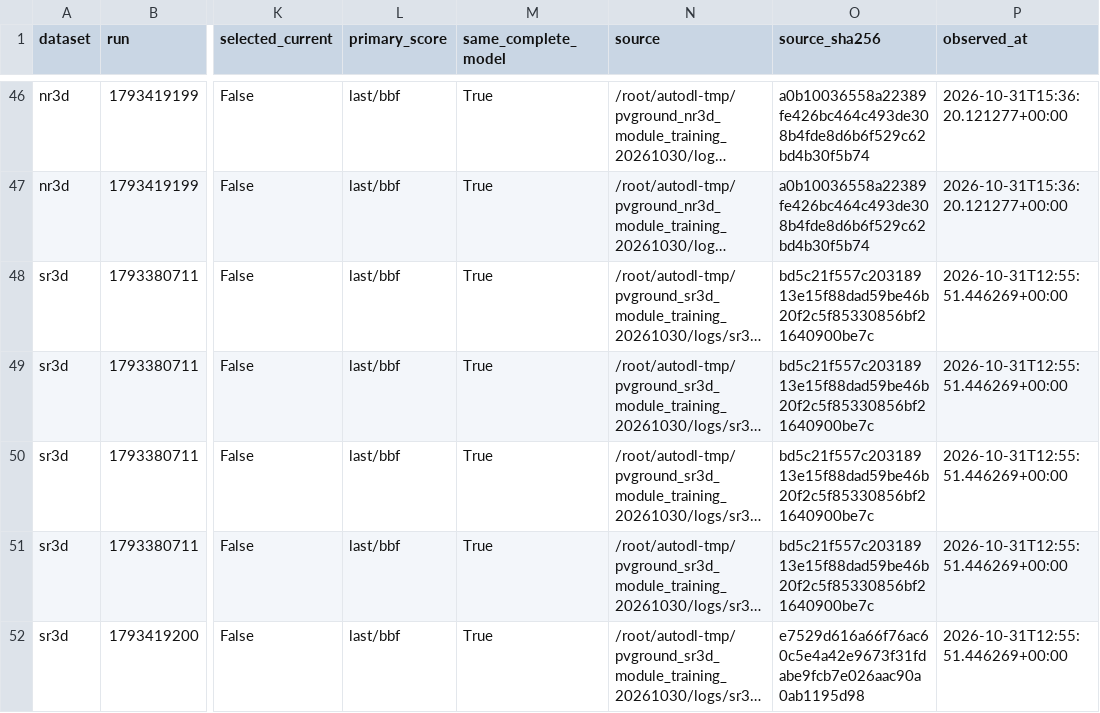
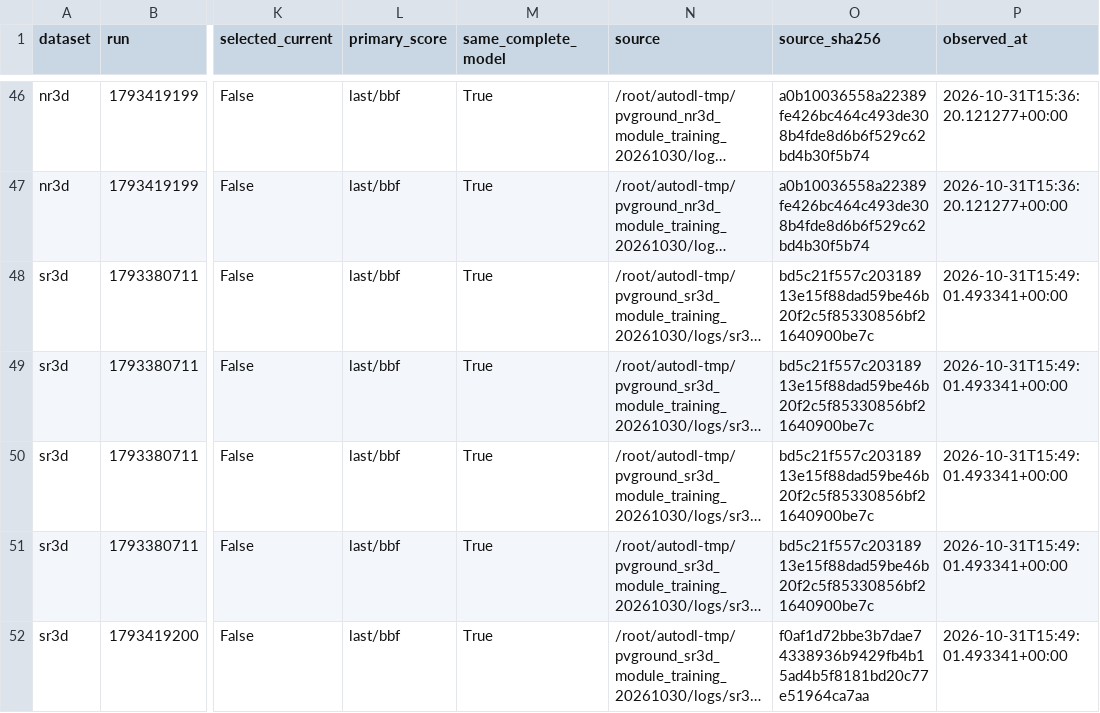
Before and after one commit to 666666666666gao/MCLN, a CSV file: docs/results/PV-Ground-all-epochs-2026-10-31.csv, drawn as a sheet; only a part is shown, gaps mark what is left out; long unchanged cells end in …; the diff covers the shown part only; the diff names each change by its address in the sheet, - before the commit and + after, or states it on an @@ line.

Commit message:
docs: verify SR3D epoch 4 and retain Acc025-first epoch 3

```diff
--- a/docs/results/PV-Ground-all-epochs-2026-10-31.csv
+++ b/docs/results/PV-Ground-all-epochs-2026-10-31.csv
-P48:P52 (observed_at): 2026-10-31T12:55:51.446269+00:00
+P48:P52 (observed_at): 2026-10-31T15:49:01.493341+00:00
-O52 (source_sha256): e7529d616a66f76ac60c5e4a42e9673f31fdabe9fcb7e026aac90a0ab1195d98
+O52 (source_sha256): f0af1d72bbe3b7dae74338936b9429fb4b15ad4b5f8181bd20c77e51964ca7aa
```
Also changed, not shown: 1 added row and 6 edited cells elsewhere in this file, 4 other files.
